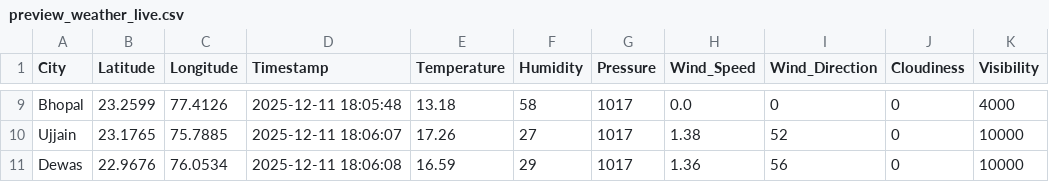
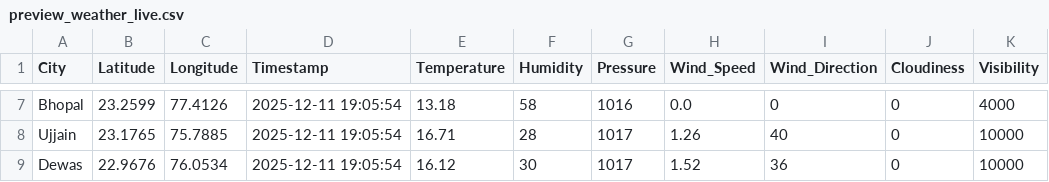
Before and after one commit to AkshatKarn/Aero-Nova, a CSV file: data/preview_weather_live.csv, drawn as a sheet; only a part is shown, gaps mark what is left out; addresses are those after the commit; the diff covers the shown part only; the diff names each change by its address in the sheet, - before the commit and + after, or states it on an @@ line.

```diff
--- a/data/preview_weather_live.csv
+++ b/data/preview_weather_live.csv
-D7 (Timestamp): 2025-12-11 18:05:48
+D7 (Timestamp): 2025-12-11 19:05:54
-G7 (Pressure): 1017
+G7 (Pressure): 1016
-D8 (Timestamp): 2025-12-11 18:06:07
+D8 (Timestamp): 2025-12-11 19:05:54
-E8 (Temperature): 17.26
+E8 (Temperature): 16.71
-F8 (Humidity): 27
+F8 (Humidity): 28
-H8 (Wind_Speed): 1.38
+H8 (Wind_Speed): 1.26
-I8 (Wind_Direction): 52
+I8 (Wind_Direction): 40
-D9 (Timestamp): 2025-12-11 18:06:08
+D9 (Timestamp): 2025-12-11 19:05:54
-E9 (Temperature): 16.59
+E9 (Temperature): 16.12
-F9 (Humidity): 29
+F9 (Humidity): 30
-H9 (Wind_Speed): 1.36
+H9 (Wind_Speed): 1.52
-I9 (Wind_Direction): 56
+I9 (Wind_Direction): 36
```
Also changed, not shown: 2 removed rows and 33 edited cells elsewhere in this file, data/aqi_live_data.csv, data/traffic_timeseries.csv, 9 other files.
